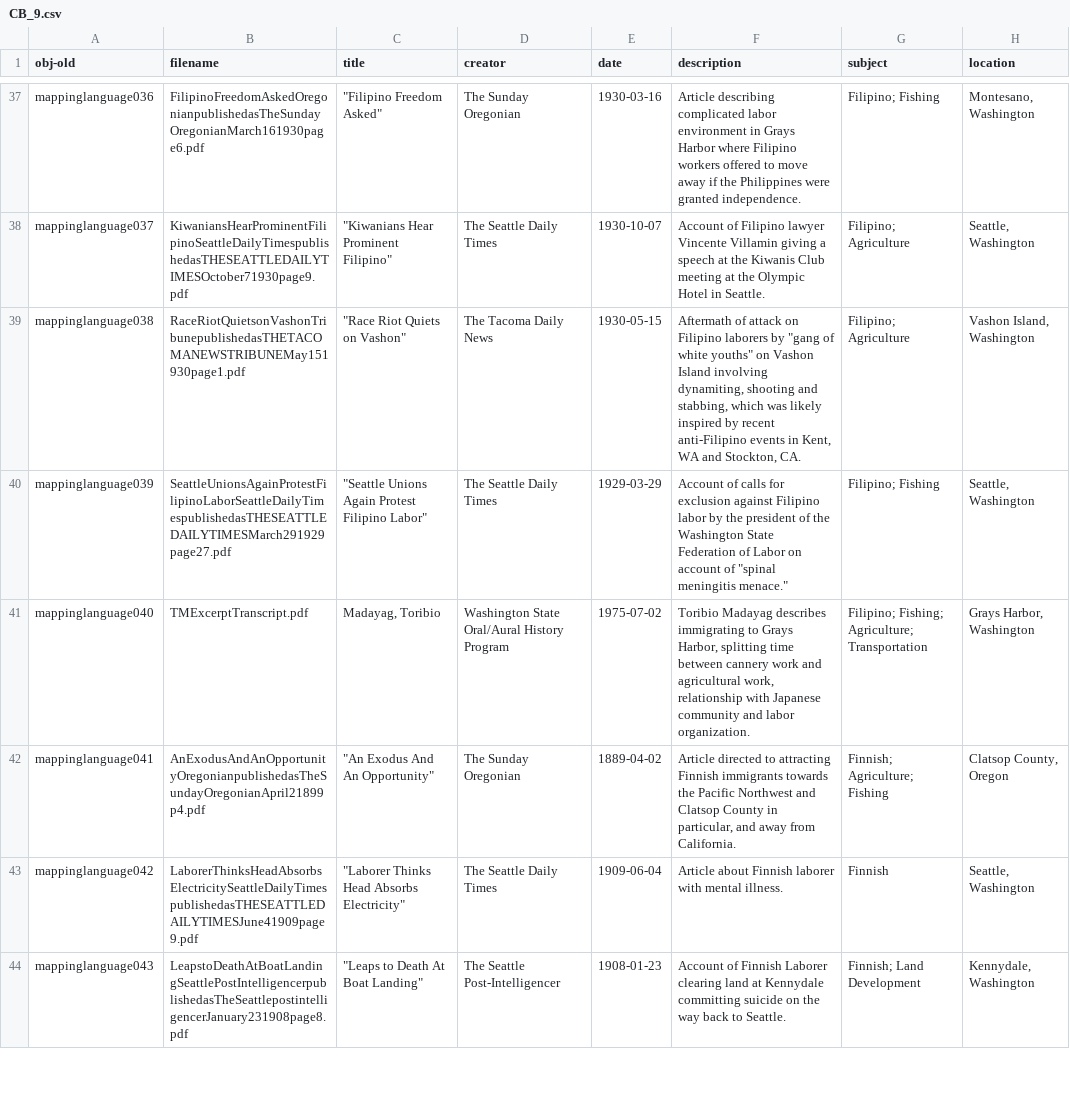
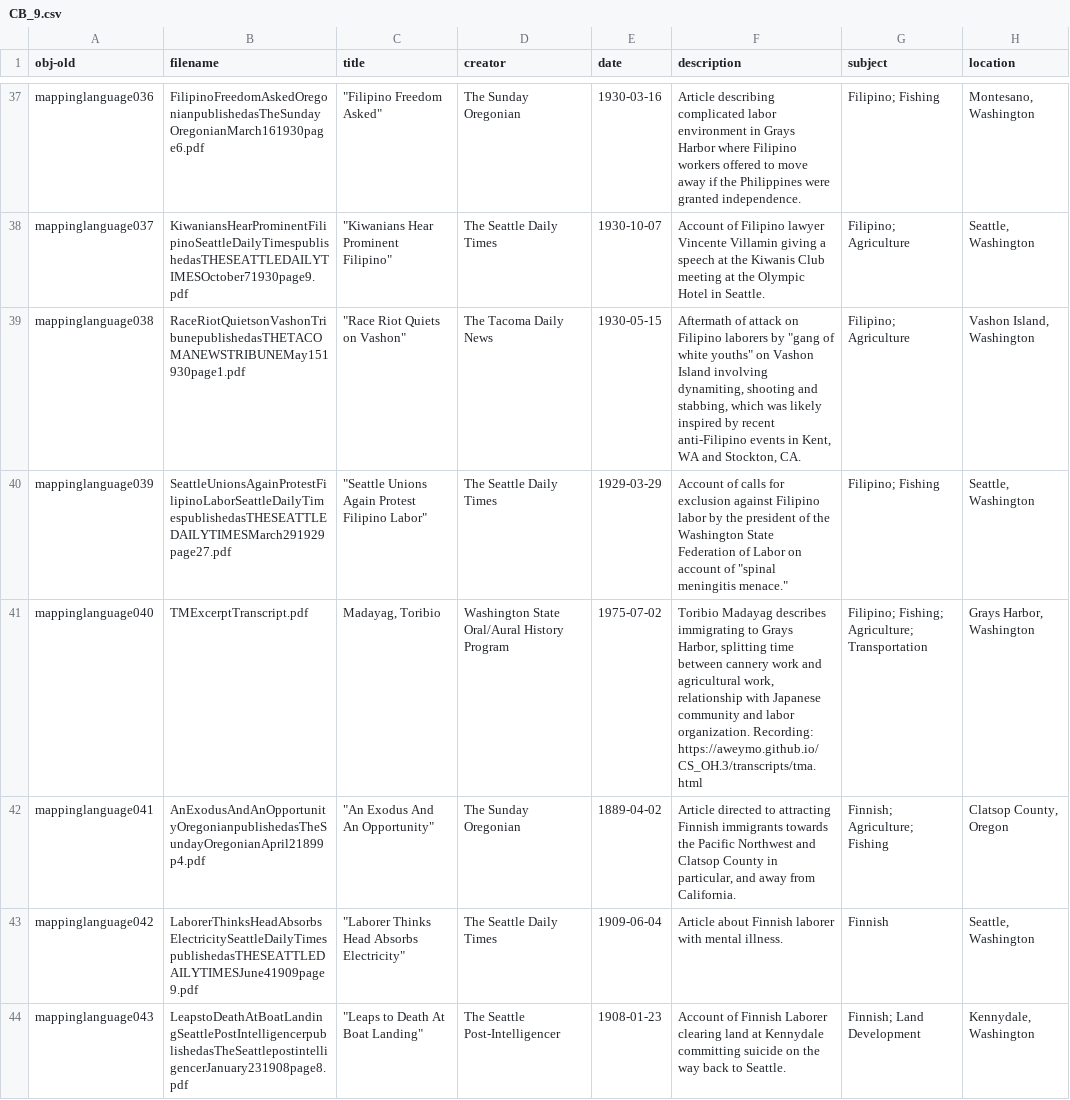
Before and after one commit to aweymo/CS.2, a CSV file: _data/CB_9.csv, drawn as a sheet; only a part is shown, gaps mark what is left out; the diff names each change by its address in the sheet, - before the commit and + after, or states it on an @@ line.

Commit message:
TM Recording

```diff
--- a/_data/CB_9.csv
+++ b/_data/CB_9.csv
-F41 (description): …labor organization.
+F41 (description): …labor organization. Recording: https://aweymo.github.io/CS_OH.3/transcripts/tma.html
```
